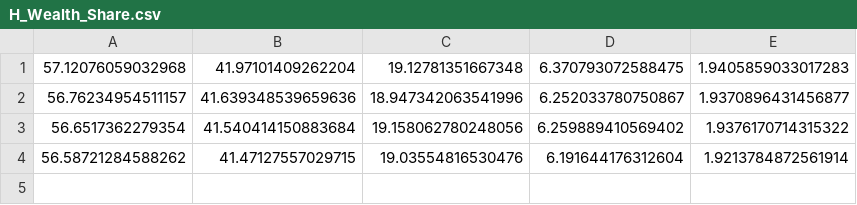
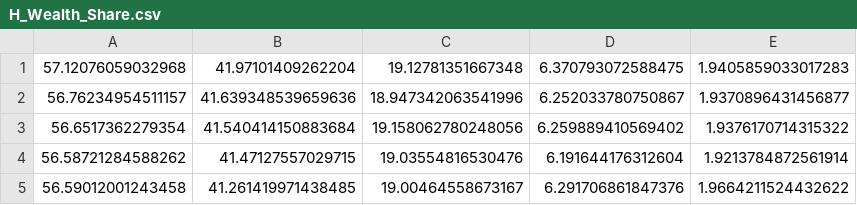
Before and after one commit to ocamp020/Histogram_Iteration, a CSV file: Julia_Code/Infinite_Horizon_Aiyagari/Files/Histogram/H_Wealth_Share.csv, drawn as a sheet; the diff names each change by its address in the sheet, - before the commit and + after, or states it on an @@ line.

```diff
--- a/Julia_Code/Infinite_Horizon_Aiyagari/Files/Histogram/H_Wealth_Share.csv
+++ b/Julia_Code/Infinite_Horizon_Aiyagari/Files/Histogram/H_Wealth_Share.csv
+row 5: 56.59012001243458 | 41.261419971438485 | 19.00464558673167 | 6.291706861847376 | 1.9664211524432622
```
Also changed, not shown: Julia_Code/Infinite_Horizon_Aiyagari/Files/Histogram/H_Decile.csv, Julia_Code/Infinite_Horizon_Aiyagari/Files/Histogram/H_Decile_Tr.csv, 11 other files.
